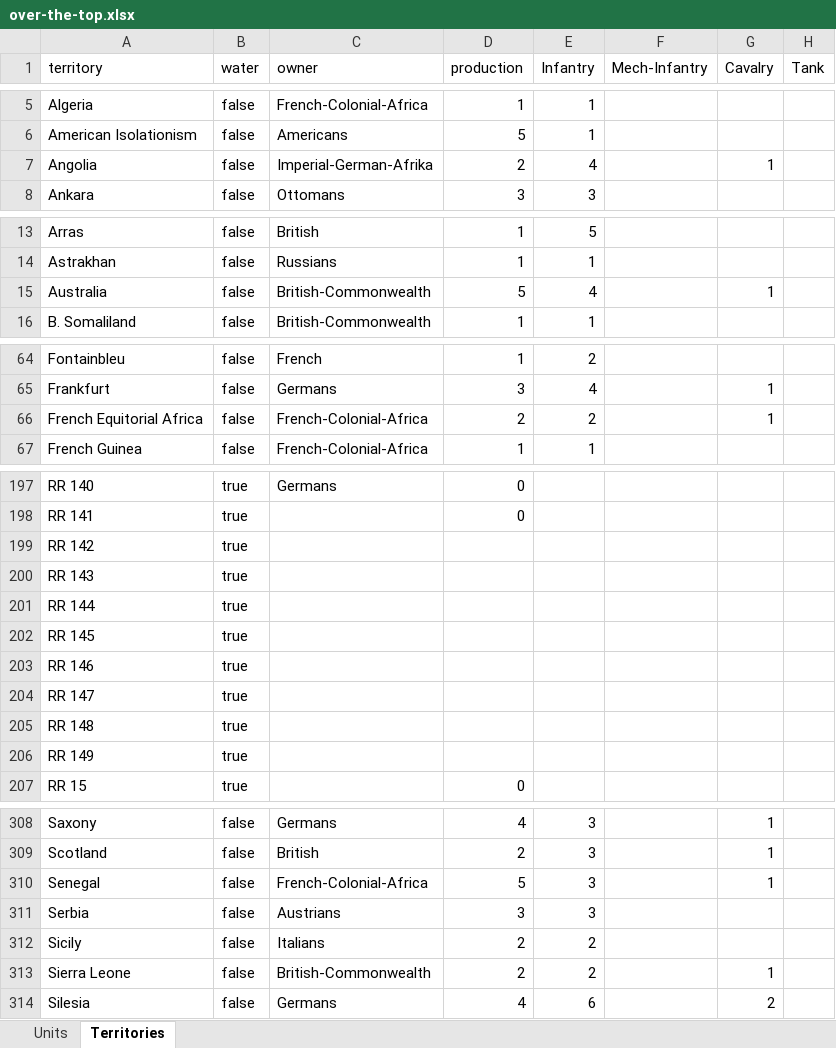
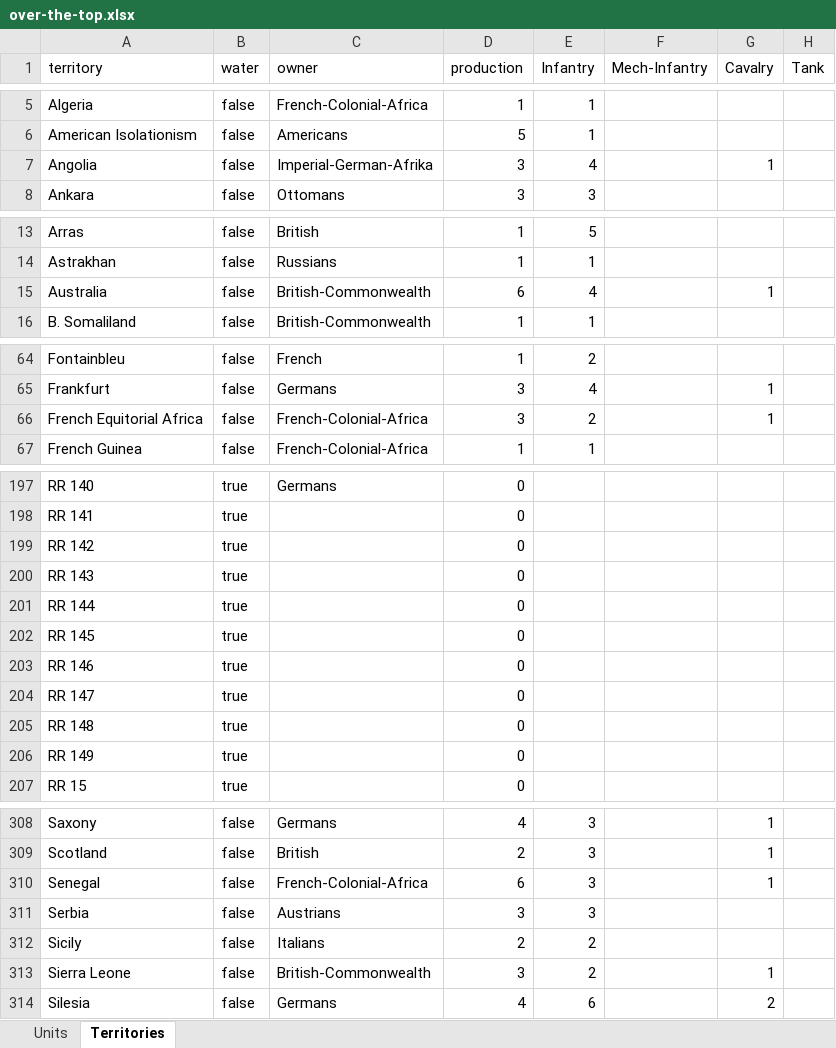
Before and after one commit to triplea-maps/over_the_top, an Excel workbook: over-the-top.xlsx, sheet Territories, drawn as a sheet; only a part is shown, gaps mark what is left out; values as stored, in another font and other column widths than the file's, no borders; the diff covers the shown part only; the diff names each change by its address in the sheet, - before the commit and + after, or states it on an @@ line.

Commit message:
Update XLSX from Dropbox

```diff
--- a/over-the-top.xlsx (sheet Territories)
+++ b/over-the-top.xlsx (sheet Territories)
-D7 (production): 2
+D7 (production): 3
-D15 (production): 5
+D15 (production): 6
-D66 (production): 2
+D66 (production): 3
-D199:D206 (production): (empty)
+D199:D206 (production): 0
-D310 (production): 5
+D310 (production): 6
-D313 (production): 2
+D313 (production): 3
```
Also changed, not shown: 5 edited cells elsewhere in this sheet.
